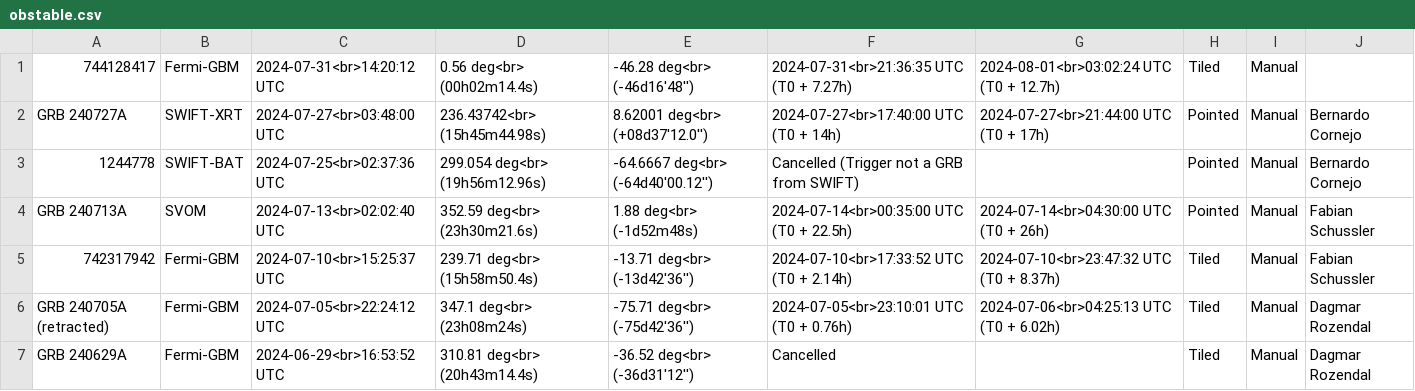
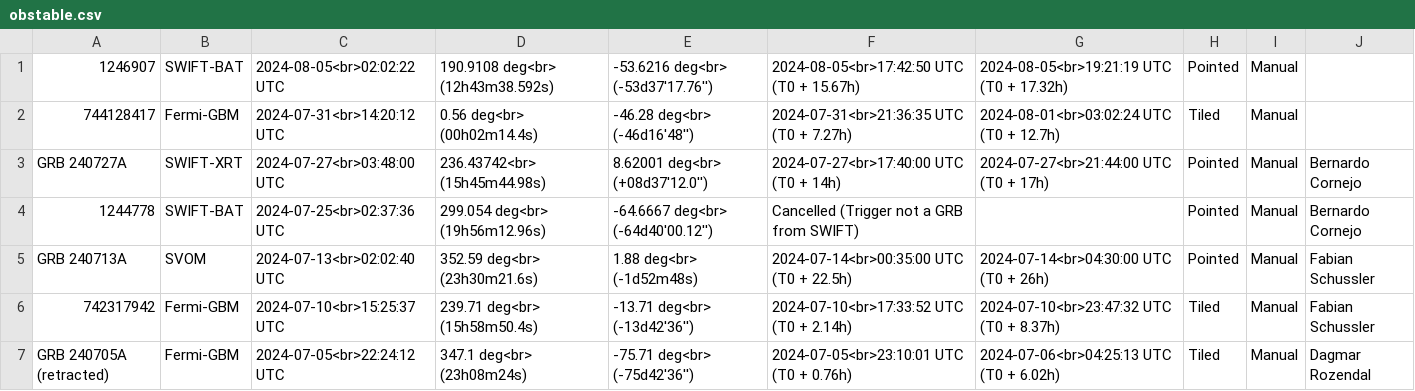
Before and after one commit to wxssym/grbhess.github.io, a CSV file: obstable.csv, drawn as a sheet; only a part is shown; the shorter side is filled out with more unchanged rows; the diff names each change by its address in the sheet, - before the commit and + after, or states it on an @@ line.

Commit message:
adding GRB: 1246907

```diff
--- a/obstable.csv
+++ b/obstable.csv
+row 1: 1246907 | SWIFT-BAT | 2024-08-05<br>02:02:22 UTC | 190.9108 deg<br> (12h43m38.592s) | -53.6216 deg<br> (-53d37'17.76'') | 2024-08-05<br>17:42:50 UTC (T0 + 15.67h) | 2024-08-05<br>19:21:19 UTC (T0 + 17.32h) | Pointed | Manual
```
